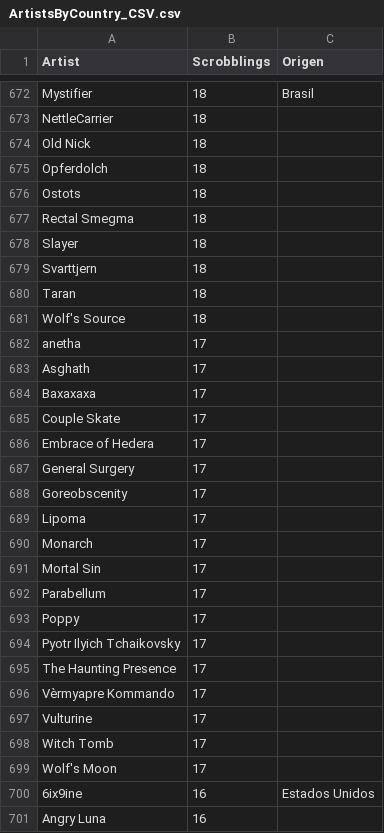
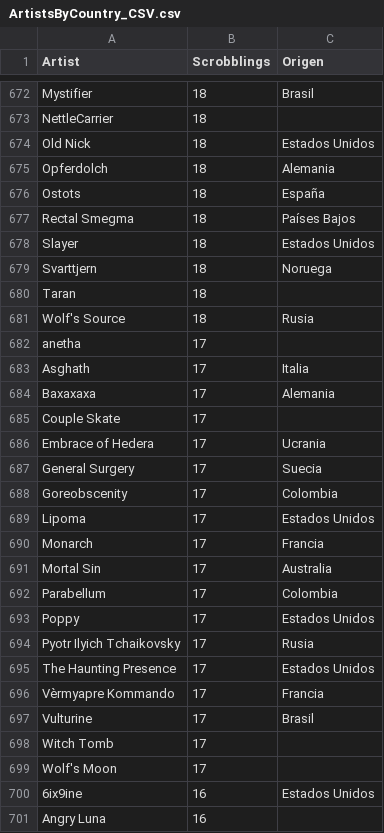
Before and after one commit to Nebiros96/Scrobblings_v2, a CSV file: ArtistsByCountry_CSV.csv, drawn as a sheet; only a part is shown, gaps mark what is left out; the diff covers the shown part only.

```diff
--- a/ArtistsByCountry_CSV.csv
+++ b/ArtistsByCountry_CSV.csv
@@ -673,26 +673,26 @@ Mystifier;18;Brasil
 NettleCarrier;18;
-Old Nick;18;
-Opferdolch;18;
-Ostots;18;
-Rectal Smegma;18;
-Slayer;18;
-Svarttjern;18;
+Old Nick;18;Estados Unidos
+Opferdolch;18;Alemania
+Ostots;18;España
+Rectal Smegma;18;Países Bajos
+Slayer;18;Estados Unidos
+Svarttjern;18;Noruega
 Taran;18;
-Wolf's Source;18;
+Wolf's Source;18;Rusia
 anetha;17;
-Asghath;17;
-Baxaxaxa;17;
+Asghath;17;Italia
+Baxaxaxa;17;Alemania
 Couple Skate;17;
-Embrace of Hedera;17;
-General Surgery;17;
-Goreobscenity;17;
-Lipoma;17;
-Monarch;17;
-Mortal Sin;17;
-Parabellum;17;
-Poppy;17;
-Pyotr Ilyich Tchaikovsky;17;
-The Haunting Presence;17;
-Vèrmyapre Kommando;17;
-Vulturine;17;
+Embrace of Hedera;17;Ucrania
+General Surgery;17;Suecia
+Goreobscenity;17;Colombia
+Lipoma;17;Estados Unidos
+Monarch;17;Francia
+Mortal Sin;17;Australia
+Parabellum;17;Colombia
+Poppy;17;Estados Unidos
+Pyotr Ilyich Tchaikovsky;17;Rusia
+The Haunting Presence;17;Estados Unidos
+Vèrmyapre Kommando;17;Francia
+Vulturine;17;Brasil
 Witch Tomb;17;
```
Also changed, not shown: 20 edited cells elsewhere in this file, 2 other files.
